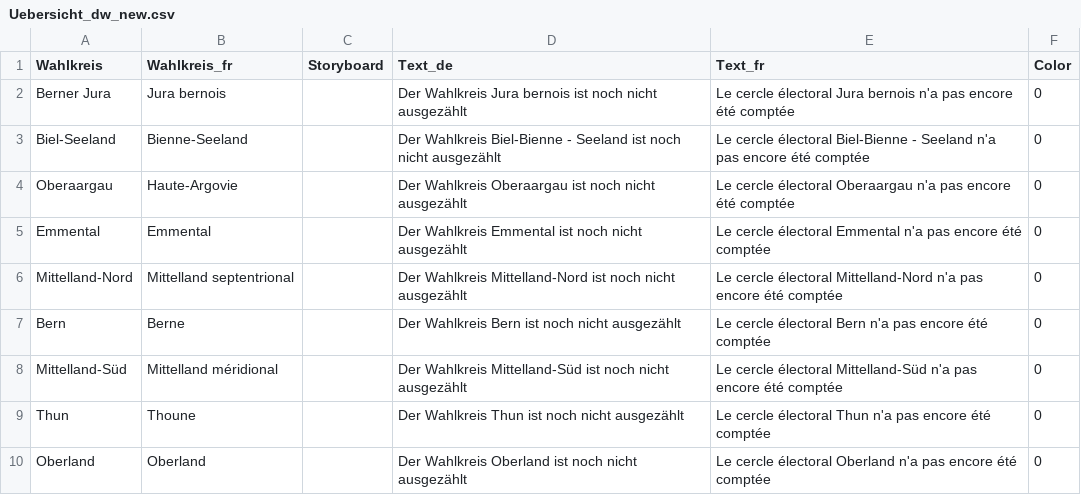
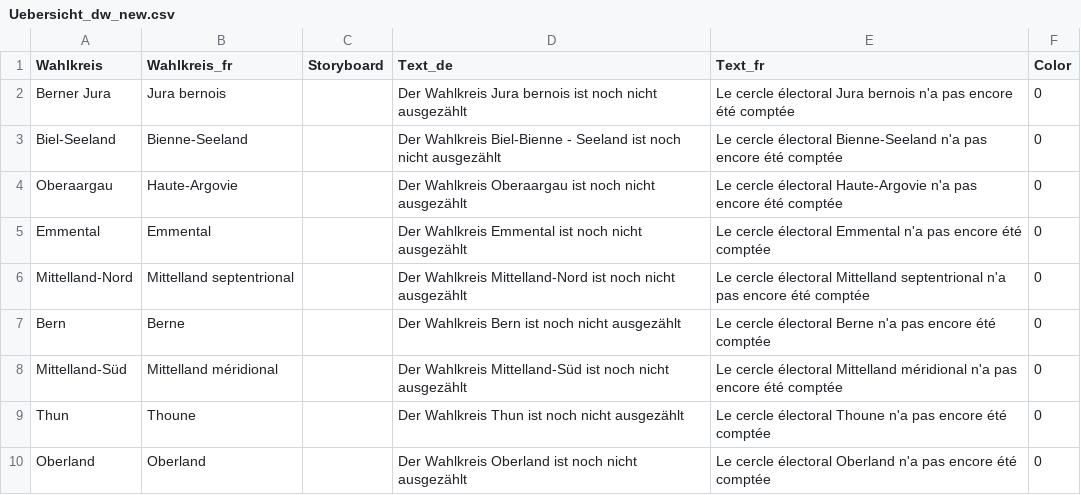
Before and after one commit to awp-finanznachrichten/lena_wahlen, a CSV file: Bern_2022/Output/Uebersicht_dw_new.csv, drawn as a sheet.

```diff
--- a/Bern_2022/Output/Uebersicht_dw_new.csv
+++ b/Bern_2022/Output/Uebersicht_dw_new.csv
@@ -2,9 +2,9 @@
 "Berner Jura","Jura bernois",,"Der Wahlkreis Jura bernois ist noch nicht ausgezählt","Le cercle électoral Jura bernois n'a pas encore été comptée",0
-"Biel-Seeland","Bienne-Seeland",,"Der Wahlkreis Biel-Bienne - Seeland ist noch nicht ausgezählt","Le cercle électoral Biel-Bienne - Seeland n'a pas encore été comptée",0
-"Oberaargau","Haute-Argovie",,"Der Wahlkreis Oberaargau ist noch nicht ausgezählt","Le cercle électoral Oberaargau n'a pas encore été comptée",0
+"Biel-Seeland","Bienne-Seeland",,"Der Wahlkreis Biel-Bienne - Seeland ist noch nicht ausgezählt","Le cercle électoral Bienne-Seeland n'a pas encore été comptée",0
+"Oberaargau","Haute-Argovie",,"Der Wahlkreis Oberaargau ist noch nicht ausgezählt","Le cercle électoral Haute-Argovie n'a pas encore été comptée",0
 "Emmental","Emmental",,"Der Wahlkreis Emmental ist noch nicht ausgezählt","Le cercle électoral Emmental n'a pas encore été comptée",0
-"Mittelland-Nord","Mittelland septentrional",,"Der Wahlkreis Mittelland-Nord ist noch nicht ausgezählt","Le cercle électoral Mittelland-Nord n'a pas encore été comptée",0
-"Bern","Berne",,"Der Wahlkreis Bern ist noch nicht ausgezählt","Le cercle électoral Bern n'a pas encore été comptée",0
-"Mittelland-Süd","Mittelland méridional",,"Der Wahlkreis Mittelland-Süd ist noch nicht ausgezählt","Le cercle électoral Mittelland-Süd n'a pas encore été comptée",0
-"Thun","Thoune",,"Der Wahlkreis Thun ist noch nicht ausgezählt","Le cercle électoral Thun n'a pas encore été comptée",0
+"Mittelland-Nord","Mittelland septentrional",,"Der Wahlkreis Mittelland-Nord ist noch nicht ausgezählt","Le cercle électoral Mittelland septentrional n'a pas encore été comptée",0
+"Bern","Berne",,"Der Wahlkreis Bern ist noch nicht ausgezählt","Le cercle électoral Berne n'a pas encore été comptée",0
+"Mittelland-Süd","Mittelland méridional",,"Der Wahlkreis Mittelland-Süd ist noch nicht ausgezählt","Le cercle électoral Mittelland méridional n'a pas encore été comptée",0
+"Thun","Thoune",,"Der Wahlkreis Thun ist noch nicht ausgezählt","Le cercle électoral Thoune n'a pas encore été comptée",0
 "Oberland","Oberland",,"Der Wahlkreis Oberland ist noch nicht ausgezählt","Le cercle électoral Oberland n'a pas encore été comptée",0
```
Also changed, not shown: 1 other file.
